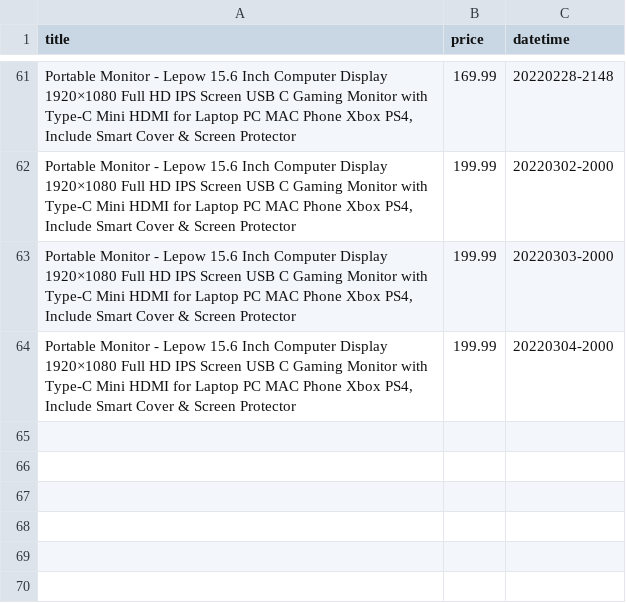
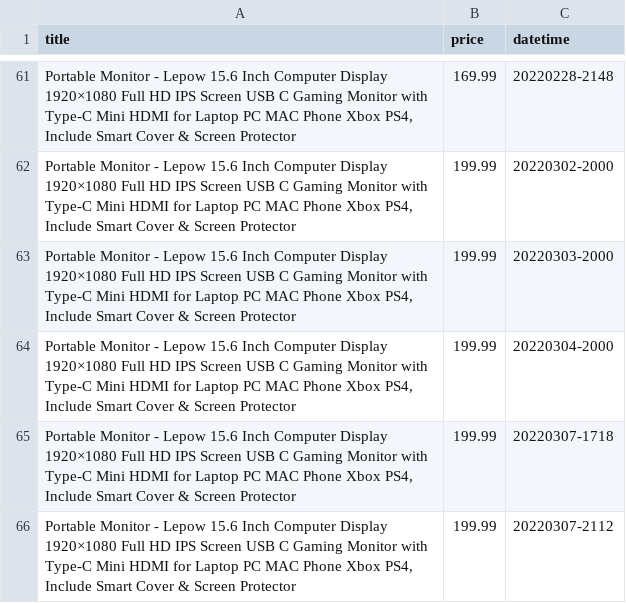
Before and after one commit to centuryhopper/AmazonPriceTrackerTool, a CSV file: CSVFiles/portable_monitor.csv, drawn as a sheet; only a part is shown, gaps mark what is left out; the diff names each change by its address in the sheet, - before the commit and + after, or states it on an @@ line.

```diff
--- a/CSVFiles/portable_monitor.csv
+++ b/CSVFiles/portable_monitor.csv
+row 65: Portable Monitor - Lepow 15.6 Inch Computer Display 1920×1080 Full HD IPS Screen USB C Gaming Monitor with Type-C Mini HDMI for Laptop PC MAC Phone Xbox PS4, Include Smart Cover & Screen Protector | 199.99 | 20220307-1718
+row 66: Portable Monitor - Lepow 15.6 Inch Computer Display 1920×1080 Full HD IPS Screen USB C Gaming Monitor with Type-C Mini HDMI for Laptop PC MAC Phone Xbox PS4, Include Smart Cover & Screen Protector | 199.99 | 20220307-2112
```
Also changed, not shown: 11 other files.
